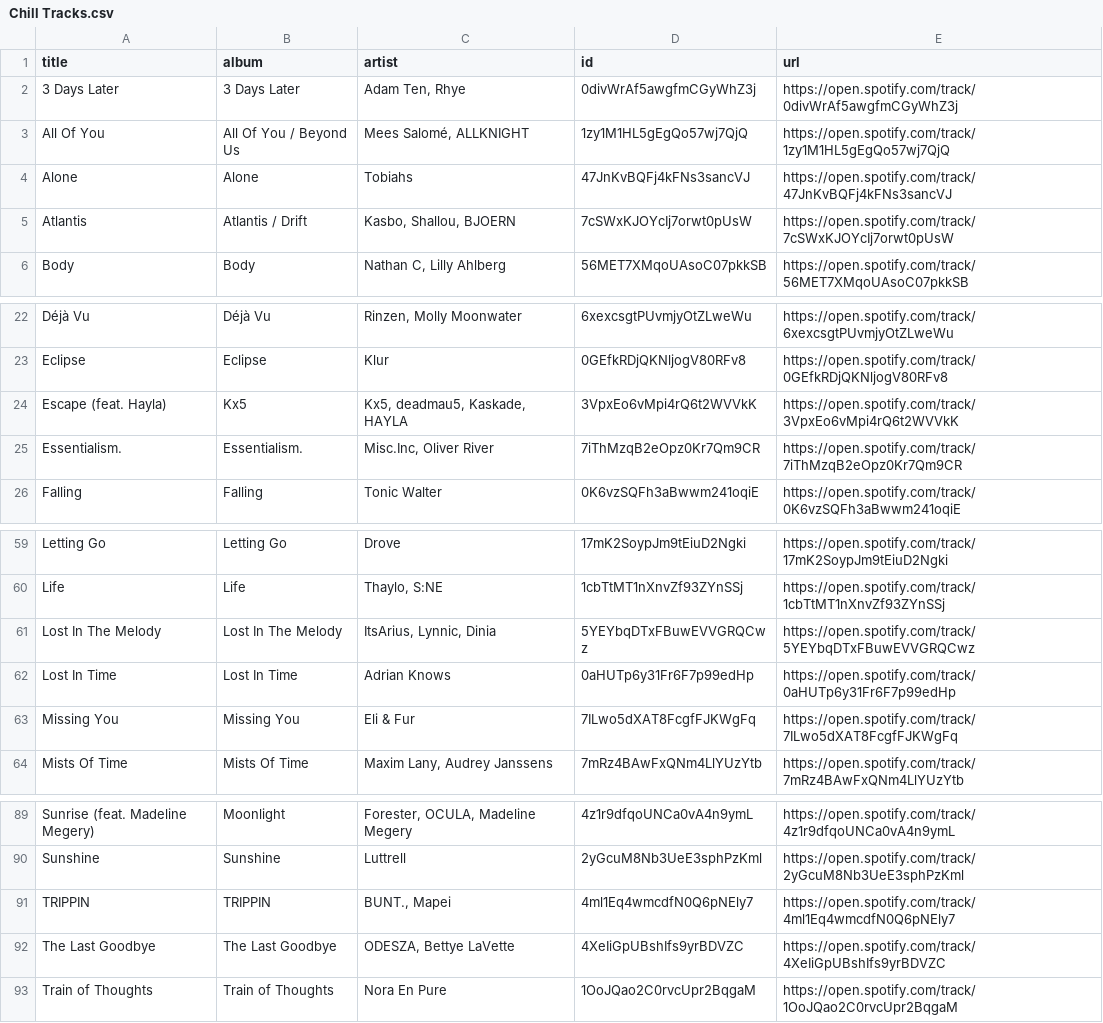
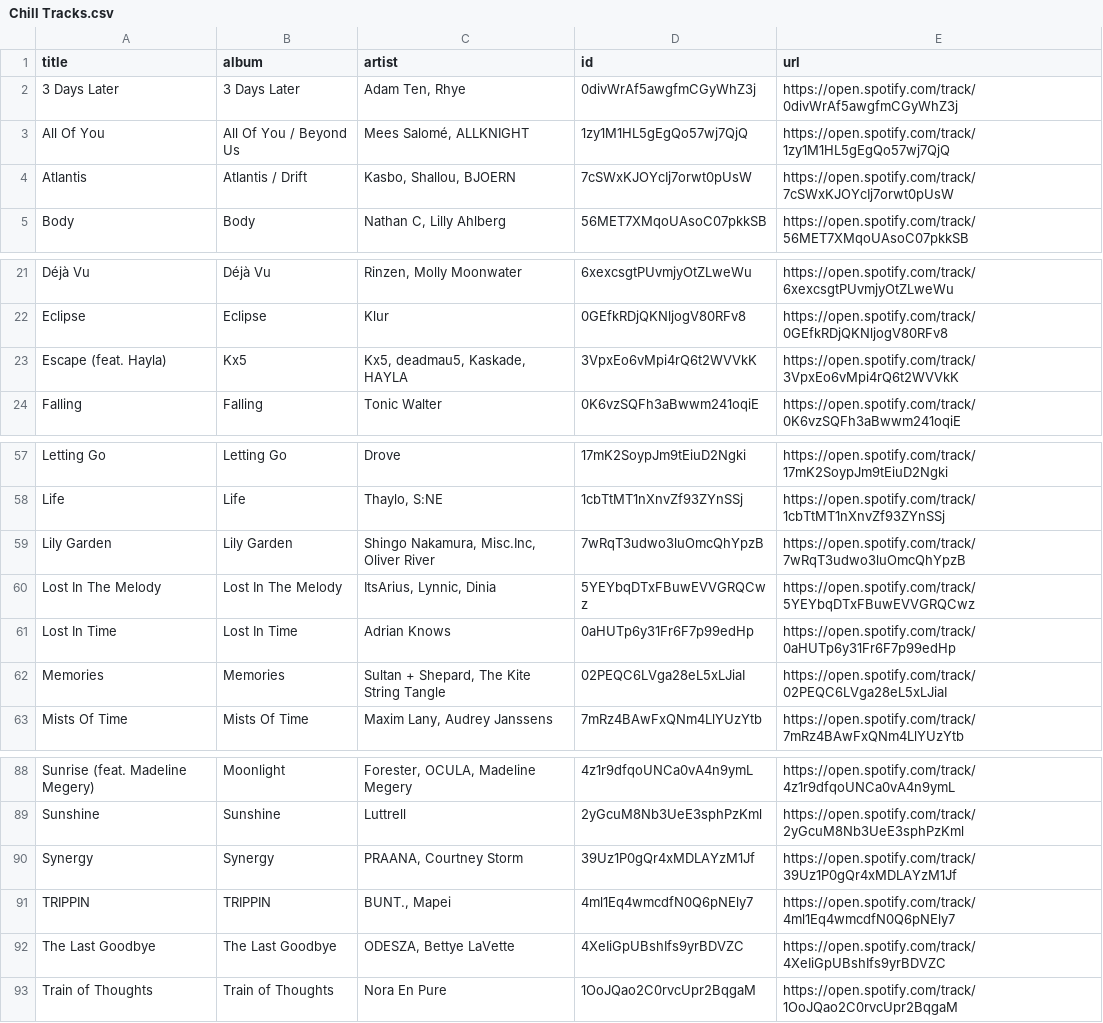
Before and after one commit to unex/dews_beats, a CSV file: playlists/Chill Tracks.csv, drawn as a sheet; only a part is shown, gaps mark what is left out; removed rows and columns are numbered as before the commit, all else as after; the diff names each change by its address in the sheet, - before the commit and + after, or states it on an @@ line.

```diff
--- a/playlists/Chill Tracks.csv
+++ b/playlists/Chill Tracks.csv
-row 4: Alone | Alone | Tobiahs | 47JnKvBQFj4kFNs3sancVJ | https://open.spotify.com/track/47JnKvBQFj4kFNs3sancVJ
-row 25: Essentialism. | Essentialism. | Misc.Inc, Oliver River | 7iThMzqB2eOpz0Kr7Qm9CR | https://open.spotify.com/track/7iThMzqB2eOpz0Kr7Qm9CR
+row 59: Lily Garden | Lily Garden | Shingo Nakamura, Misc.Inc, Oliver River | 7wRqT3udwo3luOmcQhYpzB | https://open.spotify.com/track/7wRqT3udwo3luOmcQhYpzB
-row 63: Missing You | Missing You | Eli & Fur | 7ILwo5dXAT8FcgfFJKWgFq | https://open.spotify.com/track/7ILwo5dXAT8FcgfFJKWgFq
+row 62: Memories | Memories | Sultan + Shepard, The Kite String Tangle | 02PEQC6LVga28eL5xLJiaI | https://open.spotify.com/track/02PEQC6LVga28eL5xLJiaI
+row 90: Synergy | Synergy | PRAANA, Courtney Storm | 39Uz1P0gQr4xMDLAYzM1Jf | https://open.spotify.com/track/39Uz1P0gQr4xMDLAYzM1Jf
```
Also changed, not shown: playlists/New Music Weekly _ Monstercat.csv, playlists/Release Radar.csv, 3 other files.
